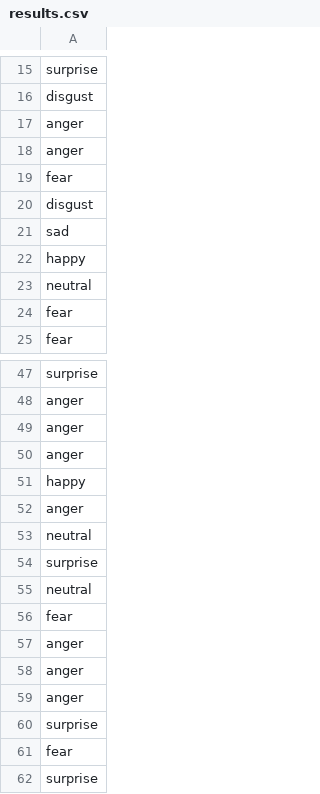
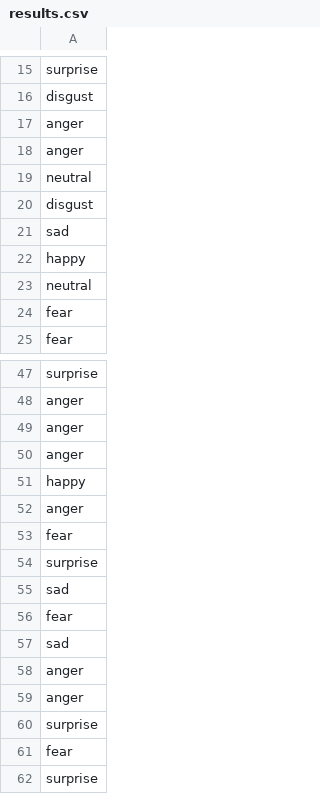
Before and after one commit to TARGAZ/MLChallenge, a CSV file: results.csv, drawn as a sheet; only a part is shown, gaps mark what is left out; the diff covers the shown part only.

```diff
--- a/results.csv
+++ b/results.csv
@@ -18,3 +18,3 @@ anger
 anger
-fear
+neutral
 disgust
@@ -52,7 +52,7 @@ happy
 anger
-neutral
+fear
 surprise
-neutral
+sad
 fear
-anger
+sad
 anger
```
Also changed, not shown: 8 added rows, 10 removed rows and 2 moved rows elsewhere in this file, 7 other files.
